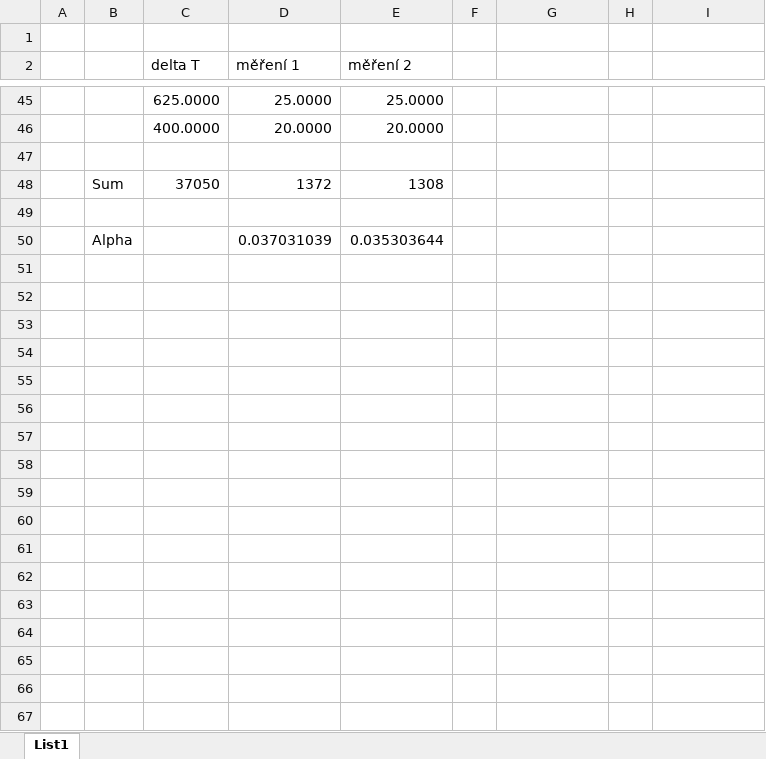
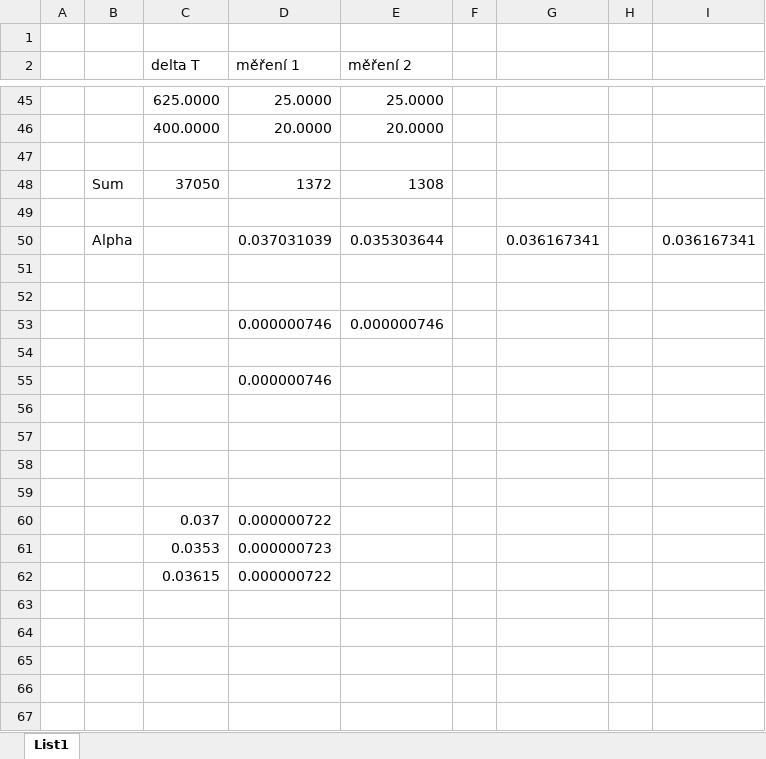
Before and after one commit to Headary/Least-squares-seminar-work, an Excel workbook: data/data.xlsx, sheet List1, drawn as a sheet; only a part is shown, gaps mark what is left out; values as stored, in another font and other column widths than the file's, no borders; charts and pictures not drawn; the diff covers the shown part only; the diff names each change by its address in the sheet, - before the commit and + after, or states it on an @@ line.

```diff
--- a/data/data.xlsx (sheet List1)
+++ b/data/data.xlsx (sheet List1)
-G50: (empty)
+G50: 0.036167341
-I50: (empty)
+I50: 0.036167341
+row 51: (empty)
+row 52: (empty)
+row 53:  |  |  | 0.000000746 | 0.000000746
+row 54: (empty)
+row 55:  |  |  | 0.000000746
+row 56: (empty)
+row 57: (empty)
+row 58: (empty)
+row 59: (empty)
+row 60:  |  | 0.037 | 0.000000722
+row 61:  |  | 0.0353 | 0.000000723
+row 62:  |  | 0.03615 | 0.000000722
+row 63: (empty)
+row 64: (empty)
+row 65: (empty)
+row 66: (empty)
+row 67: (empty)
```
Also changed, not shown: 47 added rows elsewhere in this sheet, charts or pictures, 16 other files.
